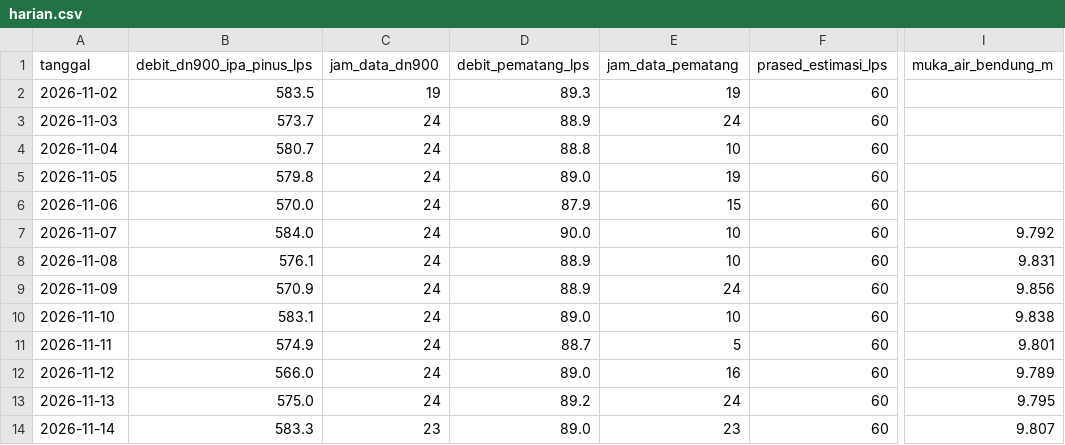
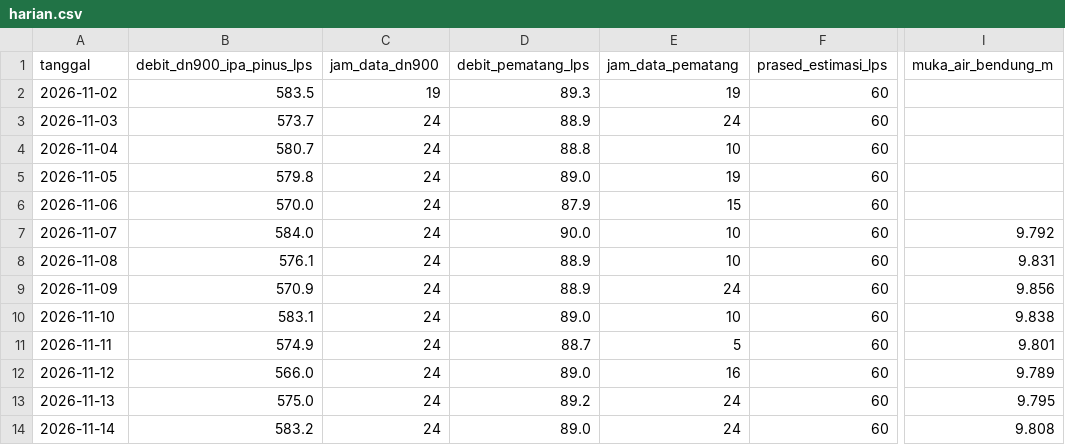
Before and after one commit to BPAMBanjarbakula/SkematikSPAM, a CSV file: harian.csv, drawn as a sheet; only a part is shown, gaps mark what is left out; the diff names each change by its address in the sheet, - before the commit and + after, or states it on an @@ line.

Commit message:
Data flowmeter 2026-11-14T15:26:28Z

```diff
--- a/harian.csv
+++ b/harian.csv
-B14 (debit_dn900_ipa_pinus_lps): 583.3
+B14 (debit_dn900_ipa_pinus_lps): 583.2
-C14 (jam_data_dn900): 23
+C14 (jam_data_dn900): 24
-E14 (jam_data_pematang): 23
+E14 (jam_data_pematang): 24
-I14 (muka_air_bendung_m): 9.807
+I14 (muka_air_bendung_m): 9.808
```
Also changed, not shown: 1 other file.
